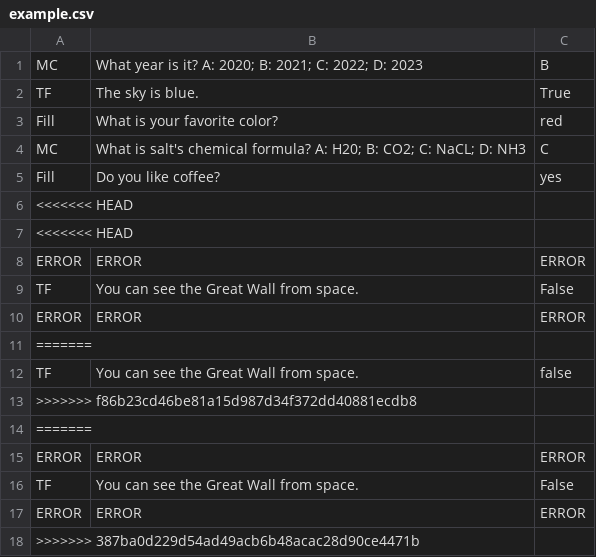
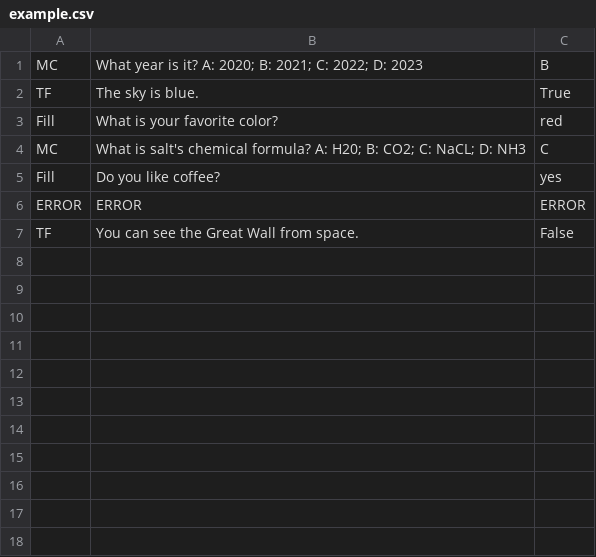
Before and after one commit to susan2099/cs100-final, a CSV file: example.csv, drawn as a sheet; the diff names each change by its address in the sheet, - before the commit and + after, or states it on an @@ line.

Commit message:
Update example.csv

```diff
--- a/example.csv
+++ b/example.csv
-row 6: <<<<<<< HEAD
-row 7: <<<<<<< HEAD
-row 10: ERROR | ERROR | ERROR
-row 11: =======
-row 12: TF | You can see the Great Wall from space. | false
-row 13: >>>>>>> f86b23cd46be81a15d987d34f372dd40881ecdb8
-row 14: =======
-row 15: ERROR | ERROR | ERROR
-row 16: TF | You can see the Great Wall from space. | False
-row 17: ERROR | ERROR | ERROR
-row 18: >>>>>>> 387ba0d229d54ad49acb6b48acac28d90ce4471b
```
